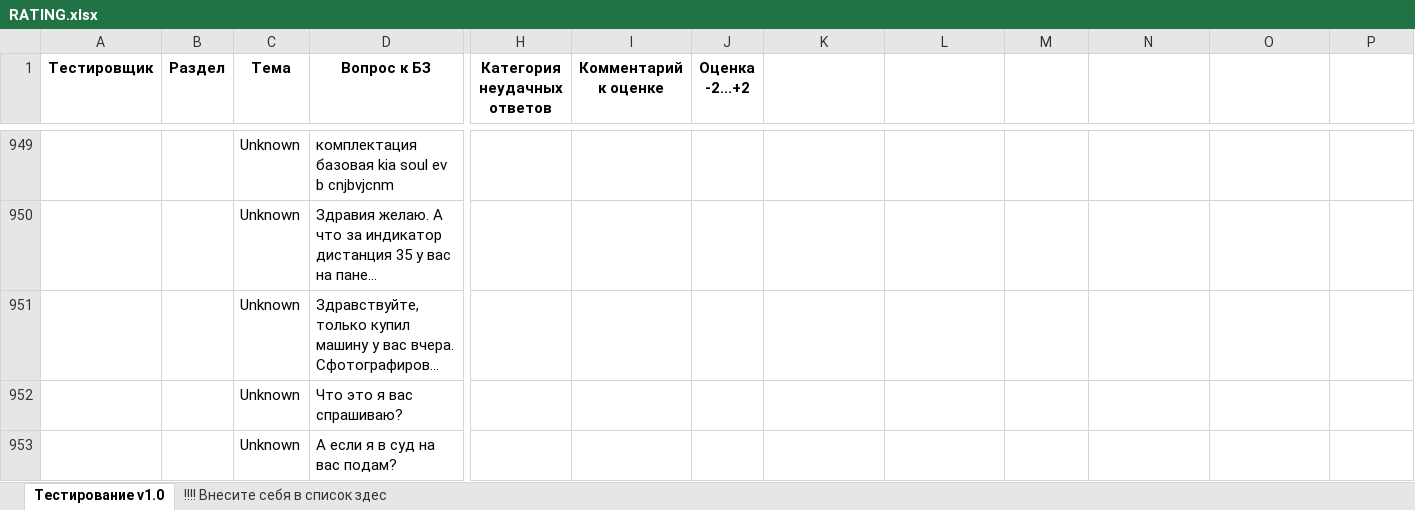
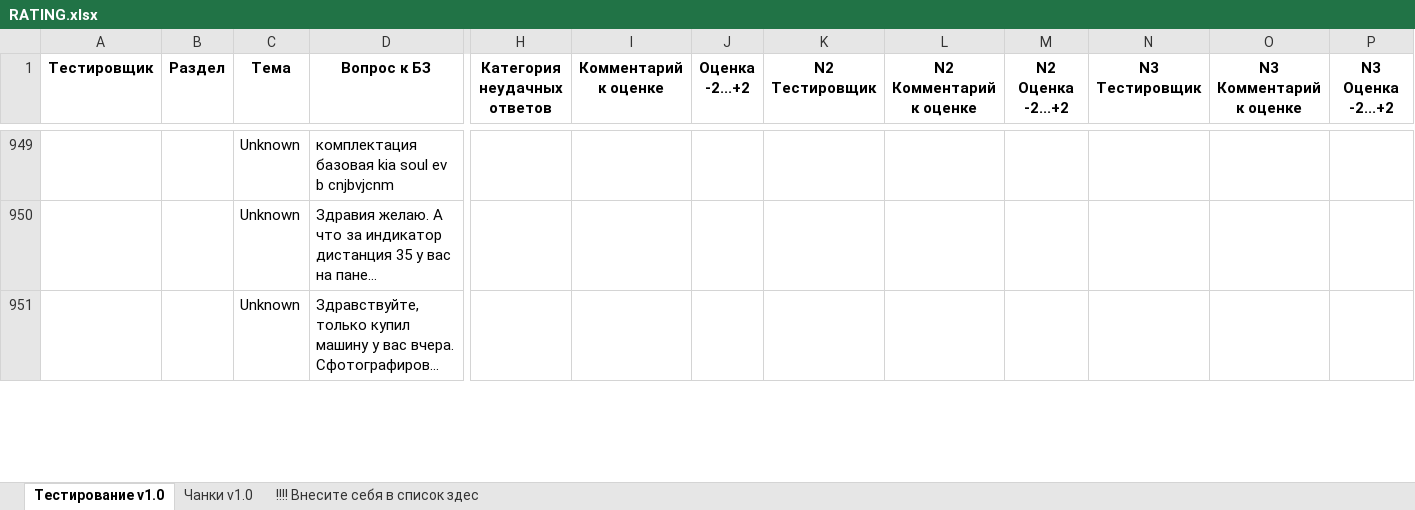
Before and after one commit to terrainternship/KIA-GPT, an Excel workbook: knowledge/RATING.xlsx, sheet Тестирование v1.0, drawn as a sheet; only a part is shown, gaps mark what is left out; long unchanged cells end in …; values as stored, in another font and other column widths than the file's, no borders; charts and pictures and conditional formats not drawn; removed rows and columns are numbered as before the commit, all else as after; rows hold the shown columns only; the diff covers the shown part only; the diff names each change by its address in the sheet, - before the commit and + after, or states it on an @@ line.

```diff
--- a/knowledge/RATING.xlsx (sheet Тестирование v1.0)
+++ b/knowledge/RATING.xlsx (sheet Тестирование v1.0)
+sheet tab: Чанки v1.0
-K1: (empty)
+K1: N2 Тестировщик
-L1: (empty)
+L1: N2 Комментарий к оценке
-M1: (empty)
+M1: N2 Оценка -2...+2
-N1: (empty)
+N1: N3 Тестировщик
-O1: (empty)
+O1: N3 Комментарий к оценке
-P1: (empty)
+P1: N3 Оценка -2...+2
-row 952:  |  | Unknown | Что это я вас спрашиваю?
-row 953:  |  | Unknown | А если я в суд на вас подам?
```
Also changed, not shown: 3 added rows, 1 removed row, 27 edited cells and cell formats elsewhere in this sheet, sheet !!!! Внесите себя в список здес, charts or pictures.
